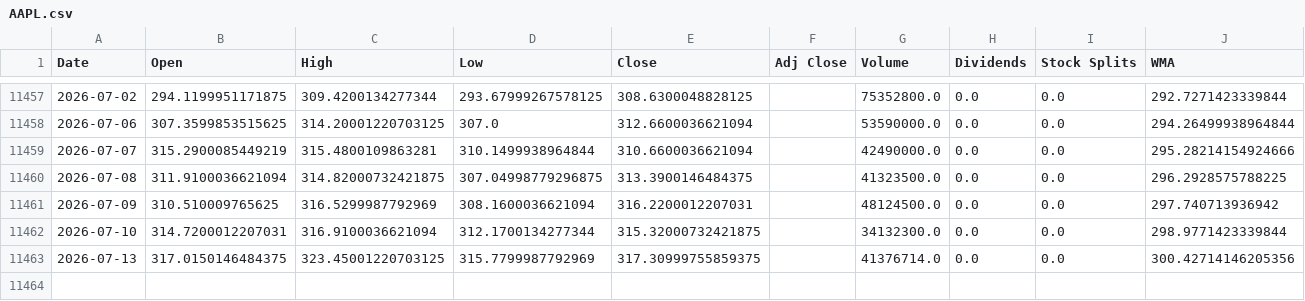
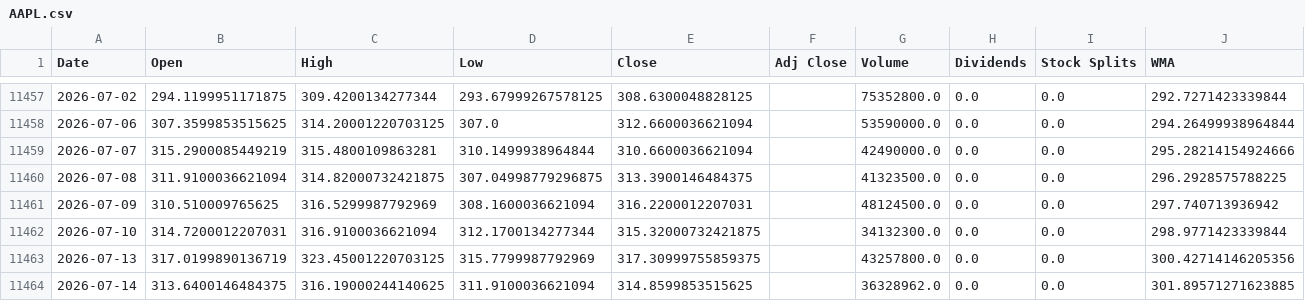
Before and after one commit to LeoRodaelli/investAI, a CSV file: AAPL.csv, drawn as a sheet; only a part is shown, gaps mark what is left out.

```diff
--- a/AAPL.csv
+++ b/AAPL.csv
@@ -11462,2 +11462,3 @@ Date,Open,High,Low,Close,Adj Close,Volume,Dividends,Stock Splits,WMA
 2026-07-10,314.7200012207031,316.9100036621094,312.1700134277344,315.32000732421875,,34132300.0,0.0,0.0,298.9771423339844
-2026-07-13,317.0150146484375,323.45001220703125,315.7799987792969,317.30999755859375,,41376714.0,0.0,0.0,300.42714146205356
+2026-07-13,317.0199890136719,323.45001220703125,315.7799987792969,317.30999755859375,,43257800.0,0.0,0.0,300.42714146205356
+2026-07-14,313.6400146484375,316.19000244140625,311.9100036621094,314.8599853515625,,36328962.0,0.0,0.0,301.89571271623885
```
Also changed, not shown: ITSA4.SA.csv, ROXO34.SA.csv, 2 other files.
